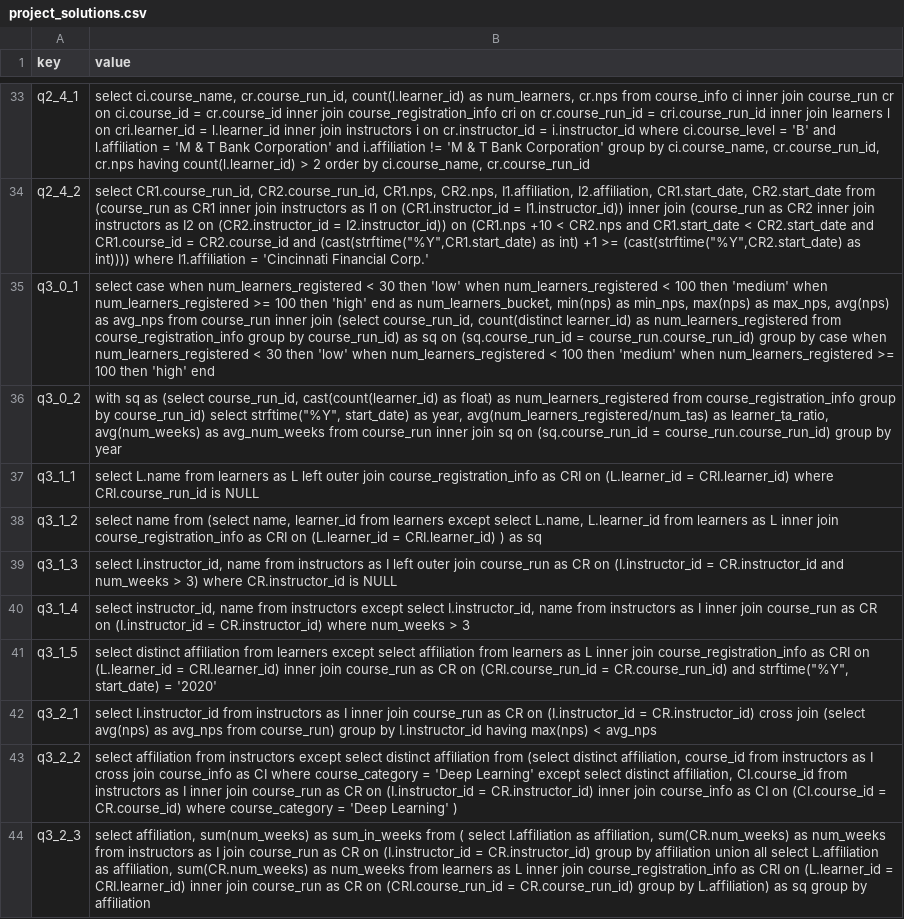
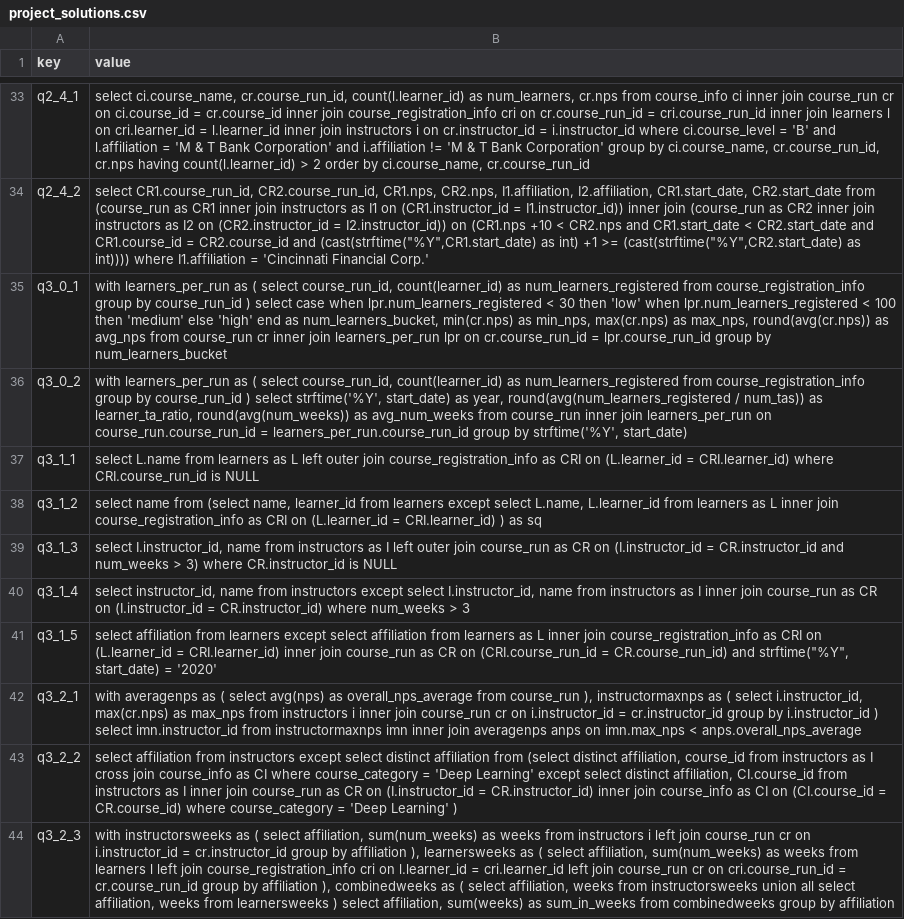
Before and after one commit to uplimit/course-intermediate-sql, a CSV file: sql_course/data/project_solutions.csv, drawn as a sheet; only a part is shown, gaps mark what is left out; the diff names each change by its address in the sheet, - before the commit and + after, or states it on an @@ line.

Commit message:
Update project_solutions.csv for Week 4 project
Updated solutions for Week 4 project

```diff
--- a/sql_course/data/project_solutions.csv
+++ b/sql_course/data/project_solutions.csv
-B35 (value): select case when num_learners_registered < 30 then 'low' when num_learners_registered < 100 then 'medium' when num_learners_registered >= 100 then 'high' end as num_learners_bucket, min(nps) as min_nps, max(nps) as max_nps, avg(nps) as avg_nps from course_run inner join (select course_run_id, count(distinct learner_id) as num_learners_registered from course_registration_info group by course_run_id) as sq on (sq.course_run_id = course_run.course_run_id) group by case when num_learners_registered < 30 then 'low' when num_learners_registered < 100 then 'medium' when num_learners_registered >= 100 then 'high' end
+B35 (value): with learners_per_run as ( select course_run_id, count(learner_id) as num_learners_registered from course_registration_info group by course_run_id ) select case when lpr.num_learners_registered < 30 then 'low' when lpr.num_learners_registered < 100 then 'medium' else 'high' end as num_learners_bucket, min(cr.nps) as min_nps, max(cr.nps) as max_nps, round(avg(cr.nps)) as avg_nps from course_run cr inner join learners_per_run lpr on cr.course_run_id = lpr.course_run_id group by num_learners_bucket
-B36 (value): with sq as (select course_run_id, cast(count(learner_id) as float) as num_learners_registered from course_registration_info group by course_run_id) select strftime("%Y", start_date) as year, avg(num_learners_registered/num_tas) as learner_ta_ratio, avg(num_weeks) as avg_num_weeks from course_run inner join sq on (sq.course_run_id = course_run.course_run_id) group by year
+B36 (value): with learners_per_run as ( select course_run_id, count(learner_id) as num_learners_registered from course_registration_info group by course_run_id ) select strftime('%Y', start_date) as year, round(avg(num_learners_registered / num_tas)) as learner_ta_ratio, round(avg(num_weeks)) as avg_num_weeks from course_run inner join learners_per_run on course_run.course_run_id = learners_per_run.course_run_id group by strftime('%Y', start_date)
-B41 (value): select distinct affiliation from…
+B41 (value): select affiliation from…
-B42 (value): select I.instructor_id from instructors as I inner join course_run as CR on (I.instructor_id = CR.instructor_id) cross join (select avg(nps) as avg_nps from course_run) group by I.instructor_id having max(nps) < avg_nps
+B42 (value): with averagenps as ( select avg(nps) as overall_nps_average from course_run ), instructormaxnps as ( select i.instructor_id, max(cr.nps) as max_nps from instructors i inner join course_run cr on i.instructor_id = cr.instructor_id group by i.instructor_id ) select imn.instructor_id from instructormaxnps imn inner join averagenps anps on imn.max_nps < anps.overall_nps_average
-B44 (value): select affiliation, sum(num_weeks) as sum_in_weeks from ( select I.affiliation as affiliation, sum(CR.num_weeks) as num_weeks from instructors as I join course_run as CR on (I.instructor_id = CR.instructor_id) group by affiliation union all select L.affiliation as affiliation, sum(CR.num_weeks) as num_weeks from learners as L inner join course_registration_info as CRI on (L.learner_id = CRI.learner_id) inner join course_run as CR on (CRI.course_run_id = CR.course_run_id) group by L.affiliation) as sq group by…
+B44 (value): with instructorsweeks as ( select affiliation, sum(num_weeks) as weeks from instructors i left join course_run cr on i.instructor_id = cr.instructor_id group by affiliation ), learnersweeks as ( select affiliation, sum(num_weeks) as weeks from learners l left join course_registration_info cri on l.learner_id = cri.learner_id left join course_run cr on cri.course_run_id = cr.course_run_id group by affiliation ), combinedweeks as ( select affiliation, weeks from instructorsweeks union all select affiliation, weeks from learnersweeks ) select affiliation, sum(weeks) as sum_in_weeks from combinedweeks group by…
```
